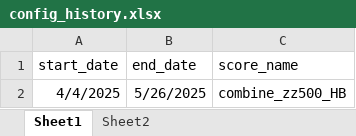
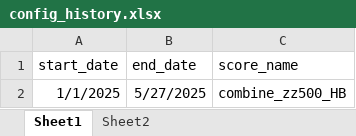
Before and after one commit to kaicmd0416/code_new, an Excel workbook: Optimizer/config_history.xlsx, sheet Sheet1, drawn as a sheet; values as stored, in another font and other column widths than the file's, no borders; the diff names each change by its address in the sheet, - before the commit and + after, or states it on an @@ line.

```diff
--- a/Optimizer/config_history.xlsx (sheet Sheet1)
+++ b/Optimizer/config_history.xlsx (sheet Sheet1)
-A2 (start_date): 4/4/2025
+A2 (start_date): 1/1/2025
-B2 (end_date): 5/26/2025
+B2 (end_date): 5/27/2025
```
Also changed, not shown: 7 other files.
